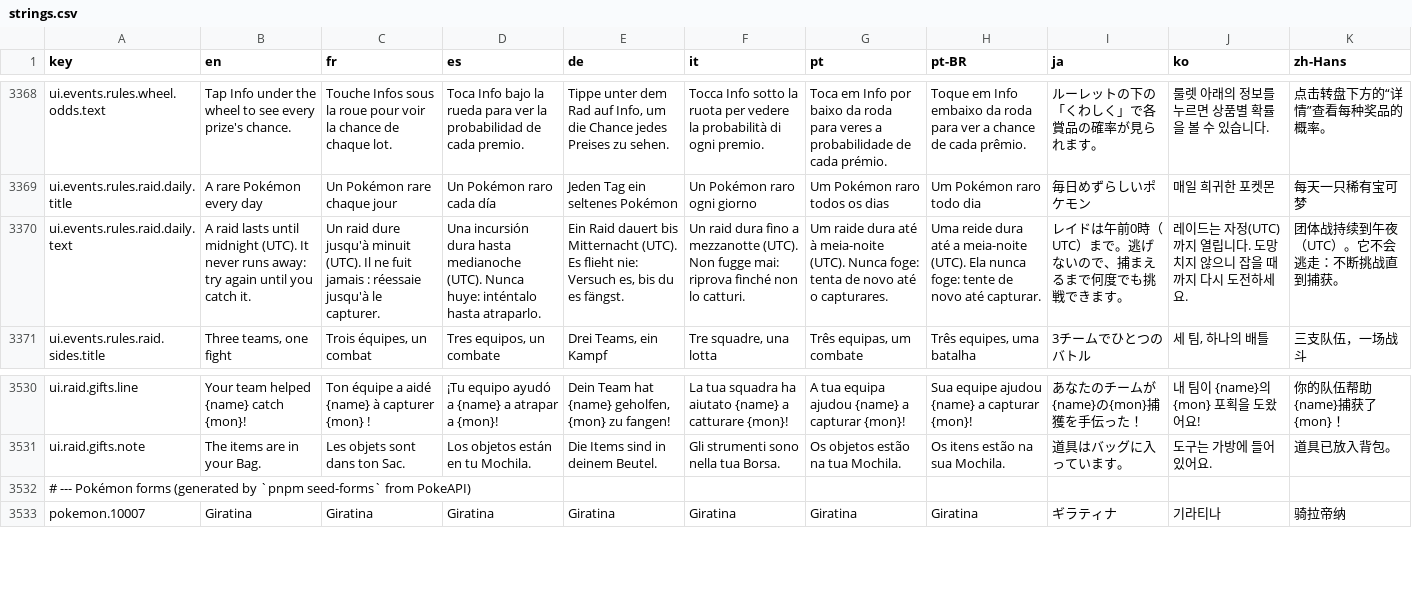
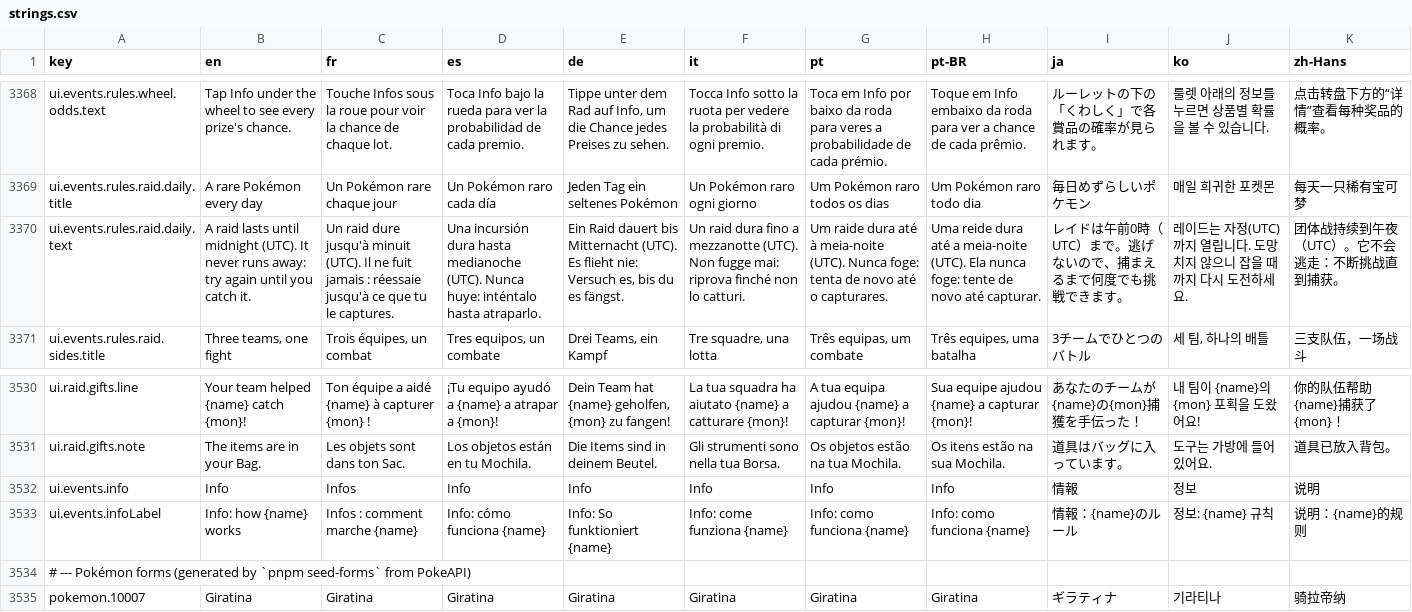
Before and after one commit to Splifingald/pokedice, a CSV file: src/i18n/strings.csv, drawn as a sheet; only a part is shown, gaps mark what is left out; the diff names each change by its address in the sheet, - before the commit and + after, or states it on an @@ line.

```diff
--- a/src/i18n/strings.csv
+++ b/src/i18n/strings.csv
-C3370 (fr): …réessaie jusqu'à le capturer.
+C3370 (fr): …réessaie jusqu'à ce que tu le captures.
+row 3532: ui.events.info | Info | Infos | Info | Info | Info | Info | Info | 情報 | 정보 | 说明
+row 3533: ui.events.infoLabel | Info: how {name} works | Infos : comment marche {name} | Info: cómo funciona {name} | Info: So funktioniert {name} | Info: come funziona {name} | Info: como funciona {name} | Info: como funciona {name} | 情報：{name}のルール | 정보: {name} 규칙 | 说明：{name}的规则
```
Also changed, not shown: 5 other files.
